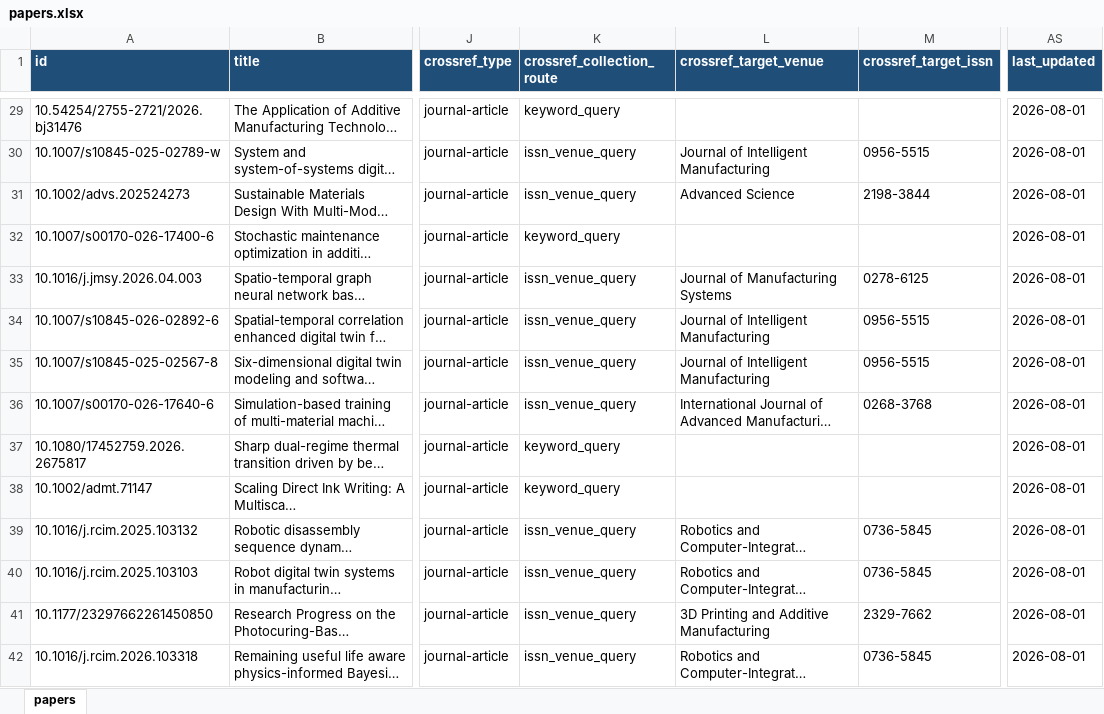
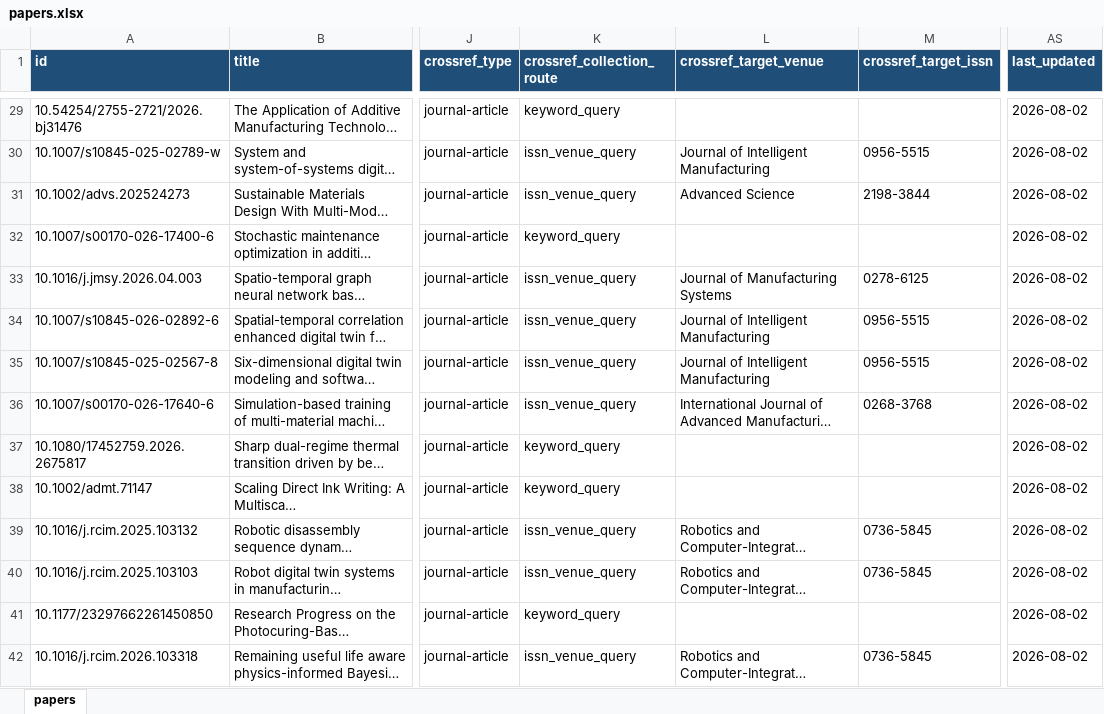
Before and after one commit to lko9911/GPT_Paper_research, an Excel workbook: data/papers.xlsx, sheet papers, drawn as a sheet; only a part is shown, gaps mark what is left out; long unchanged cells end in …; values as stored, in another font and other column widths than the file's, no borders; the diff covers the shown part only; the diff names each change by its address in the sheet, - before the commit and + after, or states it on an @@ line.

```diff
--- a/data/papers.xlsx (sheet papers)
+++ b/data/papers.xlsx (sheet papers)
-AS29:AS42 (last_updated): 2026-08-01
+AS29:AS42 (last_updated): 2026-08-02
-K41 (crossref_collection_route): issn_venue_query
+K41 (crossref_collection_route): keyword_query
-L41 (crossref_target_venue): 3D Printing and Additive Manufacturing
+L41 (crossref_target_venue): (empty)
-M41 (crossref_target_issn): 2329-7662
+M41 (crossref_target_issn): (empty)
```
Also changed, not shown: 1518 edited cells elsewhere in this sheet, 30 other files.
